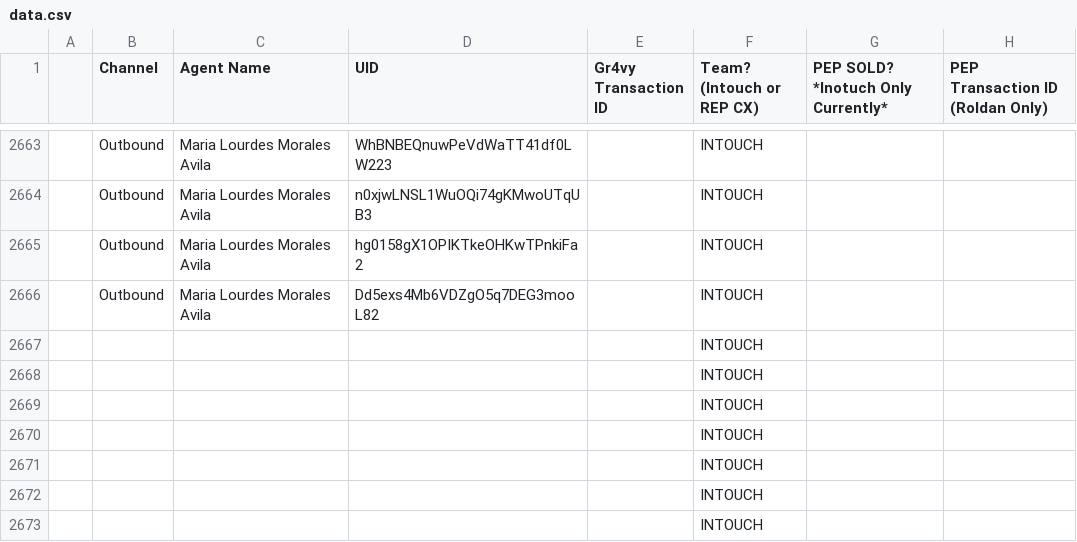
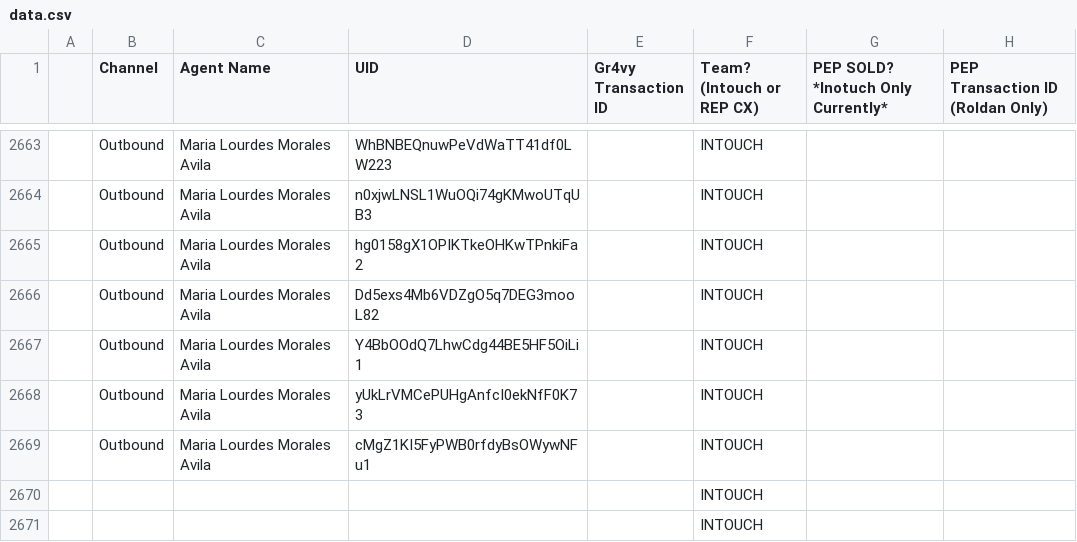
Before and after one commit to joshuawagner-create/leaderboard-data, a CSV file: data.csv, drawn as a sheet; only a part is shown, gaps mark what is left out; the shorter side is filled out with more unchanged rows.

Commit message:
Update leaderboard data 2026-11-02T13:39:06.433Z

```diff
--- a/data.csv
+++ b/data.csv
@@ -2666,5 +2666,5 @@
 ,Outbound,Maria Lourdes Morales Avila,Dd5exs4Mb6VDZgO5q7DEG3mooL82,,INTOUCH,,
-,,,,,INTOUCH,,
-,,,,,INTOUCH,,
-,,,,,INTOUCH,,
+,Outbound,Maria Lourdes Morales Avila,Y4BbOOdQ7LhwCdg44BE5HF5OiLi1,,INTOUCH,,
+,Outbound,Maria Lourdes Morales Avila,yUkLrVMCePUHgAnfcI0ekNfF0K73,,INTOUCH,,
+,Outbound,Maria Lourdes Morales Avila,cMgZ1KI5FyPWB0rfdyBsOWywNFu1,,INTOUCH,,
 ,,,,,INTOUCH,,
```
